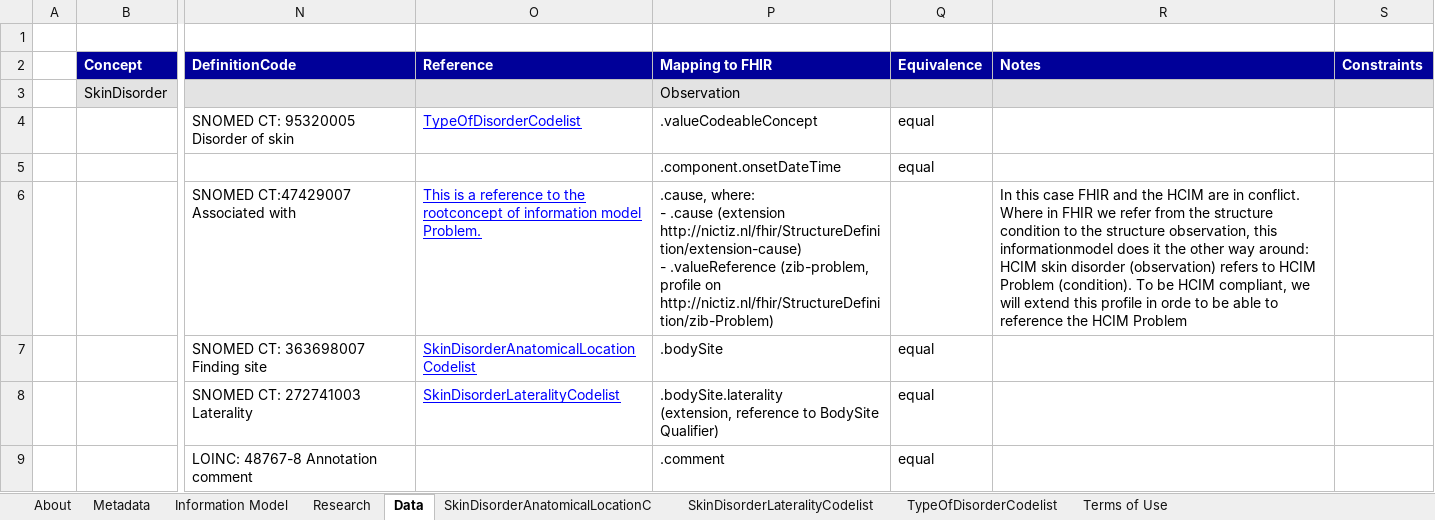
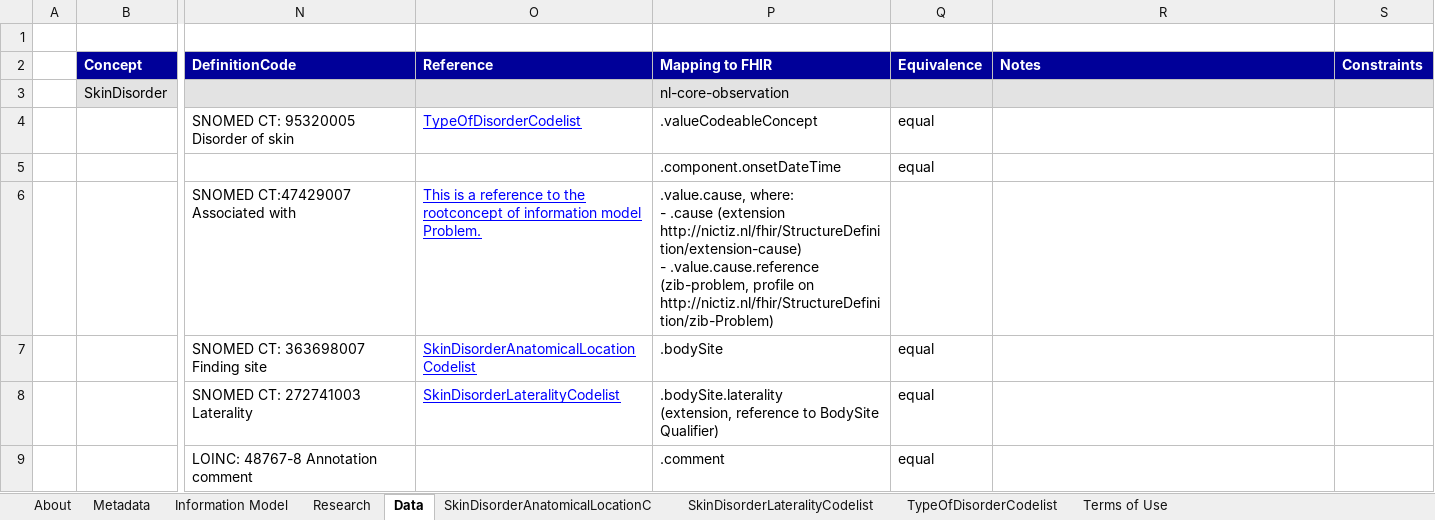
Before and after one commit to Nictiz/Nictiz-STU3-Zib2017, an Excel workbook: Mappings/SkinDisorder - STU3.xlsx, sheet Data, drawn as a sheet; only a part is shown, gaps mark what is left out; values as stored, in another font and other column widths than the file's, no borders; ↵ is a line break in a cell; the diff names each change by its address in the sheet, - before the commit and + after, or states it on an @@ line.

Commit message:
Review and minor changes for mappings of Zibs SkinDisorder, AbilityToPerformNursingActivites and DevelopmentChild

```diff
--- a/Mappings/SkinDisorder - STU3.xlsx (sheet Data)
+++ b/Mappings/SkinDisorder - STU3.xlsx (sheet Data)
-P3 (Mapping to FHIR): Observation
+P3 (Mapping to FHIR): nl-core-observation
-P6 (Mapping to FHIR): .cause, where: ↵ - .cause (extension http://nictiz.nl/fhir/StructureDefinition/extension-cause) ↵ - .valueReference (zib-problem, profile…
+P6 (Mapping to FHIR): .value.cause, where: ↵ - .cause (extension http://nictiz.nl/fhir/StructureDefinition/extension-cause) ↵ - .value.cause.reference (zib-problem, profile…
-R6 (Notes): In this case FHIR and the HCIM are in conflict. Where in FHIR we refer from the structure condition to the structure observation, this informationmodel does it the other way around: HCIM skin disorder (observation) refers to HCIM Problem (condition). To be HCIM compliant, we will extend this profile in orde to be able to reference the HCIM Problem
+R6 (Notes): (empty)
```
Also changed, not shown: charts or pictures, Mappings/AbilityToPerformNursingActivities - STU3.xlsx, Mappings/DevelopmentChild - STU3.xlsx.
